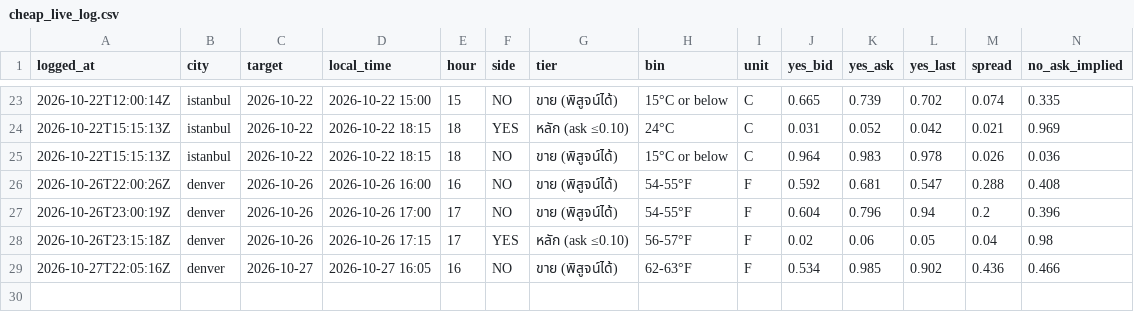
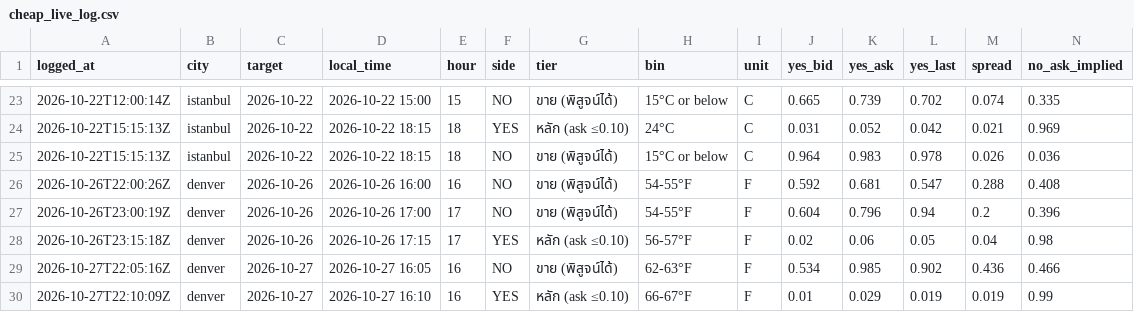
Before and after one commit to jampongsathorn/wxedge, a CSV file: data/cheap_live_log.csv, drawn as a sheet; only a part is shown, gaps mark what is left out; rows hold the shown columns only; the diff names each change by its address in the sheet, - before the commit and + after, or states it on an @@ line.

```diff
--- a/data/cheap_live_log.csv
+++ b/data/cheap_live_log.csv
+row 30: 2026-10-27T22:10:09Z | denver | 2026-10-27 | 2026-10-27 16:10 | 16 | YES | หลัก (ask ≤0.10) | 66-67°F | F | 0.01 | 0.029 | 0.019 | 0.019 | 0.99
```
Also changed, not shown: 5 other files.
